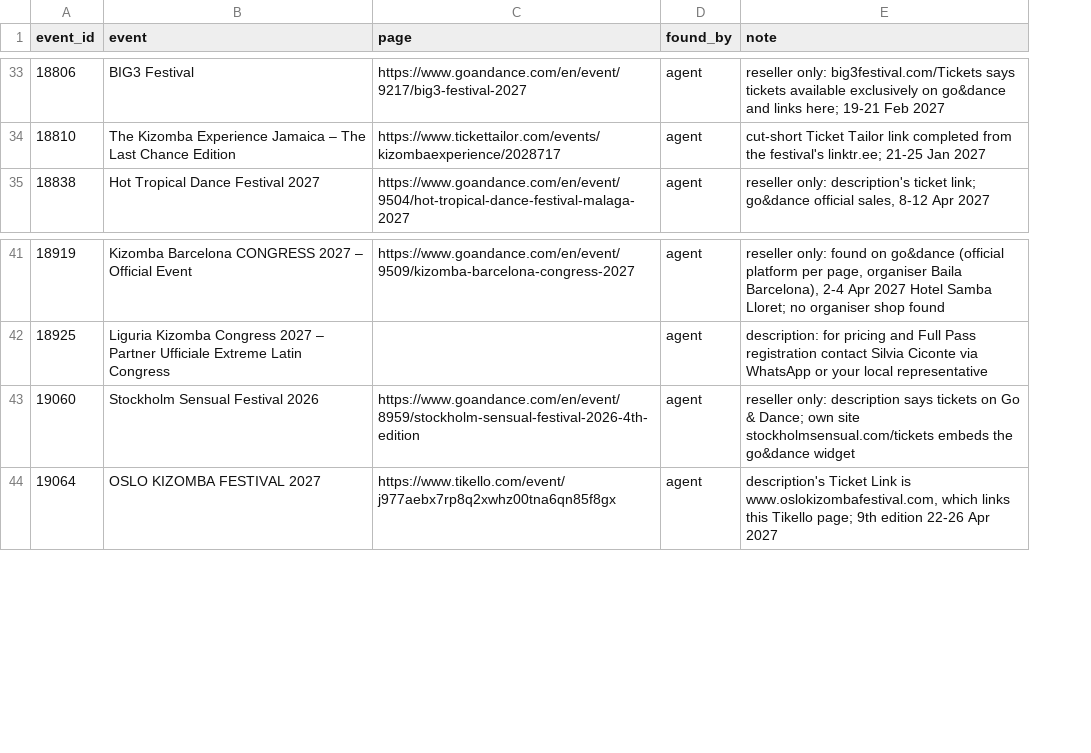
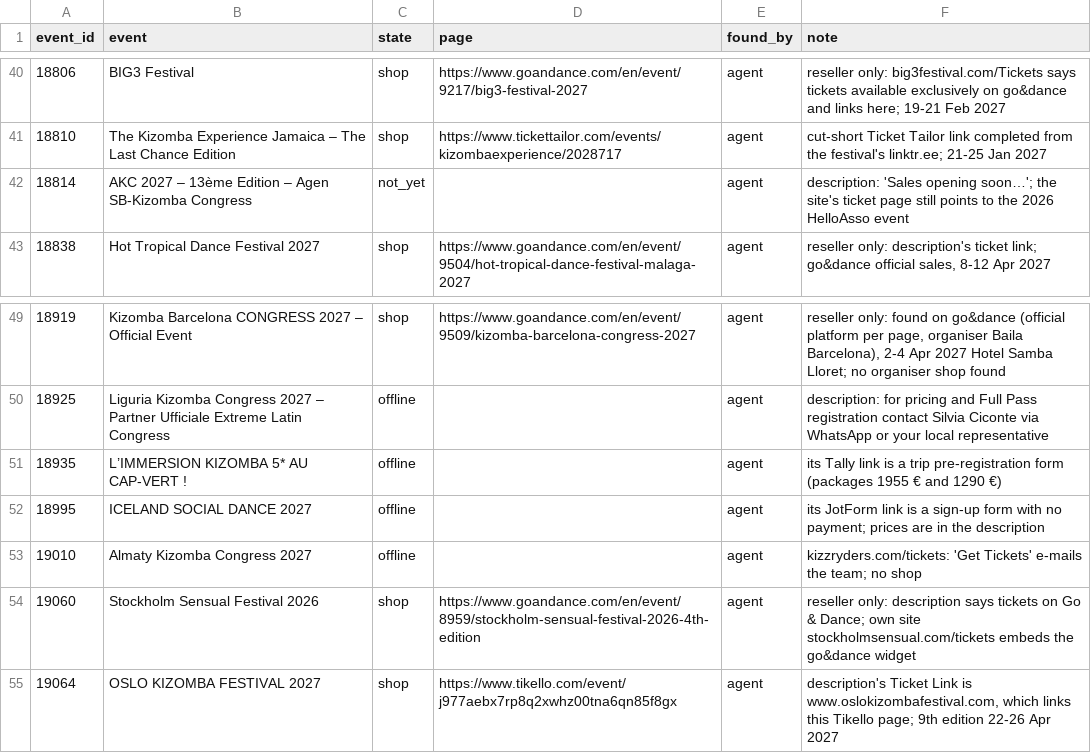
Before and after one commit to clombion/kiz-radar, a CSV file: pipeline/tickets/pages.csv, drawn as a sheet; only a part is shown, gaps mark what is left out; the diff covers the shown part only; the diff names each change by its address in the sheet, - before the commit and + after, or states it on an @@ line.

Commit message:
Say how a festival without a price sells: on its page, not yet, offline, closed
tickets/pages.csv records a state for each festival with no full link: shop
(with its page), not_yet (sales announced, not open), offline (by message,
e-mail, form or bank transfer) or closed. tickets.py page takes --state, a shop
needs its page and only a shop has one, and the file is checked when read. Each
state is a kind of waiting, and the 7 festivals recorded as selling no tickets
online are offline; 13 more festivals the agents found are recorded.
ticket_sales carries the states to the site, and a card without a price says
why: prices on the ticket page (linked), not on sale yet, by message or form,
sales closed, or no price listed.

```diff
--- a/pipeline/tickets/pages.csv
+++ b/pipeline/tickets/pages.csv
+column C (state), rows 40-41: shop | shop; row 43: shop; rows 49-50: shop | offline; rows 54-55: shop | shop
+row 42: 18814 | AKC 2027 – 13ème Edition – Agen SB-Kizomba Congress | not_yet |  | agent | description: 'Sales opening soon…'; the site's ticket page still points to the 2026 HelloAsso event
+row 51: 18935 | L’IMMERSION KIZOMBA 5* AU CAP-VERT ! | offline |  | agent | its Tally link is a trip pre-registration form (packages 1955 € and 1290 €)
+row 52: 18995 | ICELAND SOCIAL DANCE 2027 | offline |  | agent | its JotForm link is a sign-up form with no payment; prices are in the description
+row 53: 19010 | Almaty Kizomba Congress 2027 | offline |  | agent | kizzryders.com/tickets: 'Get Tickets' e-mails the team; no shop
```
Also changed, not shown: 7 added rows and 4 edited cells elsewhere in this file, 10 other files.
